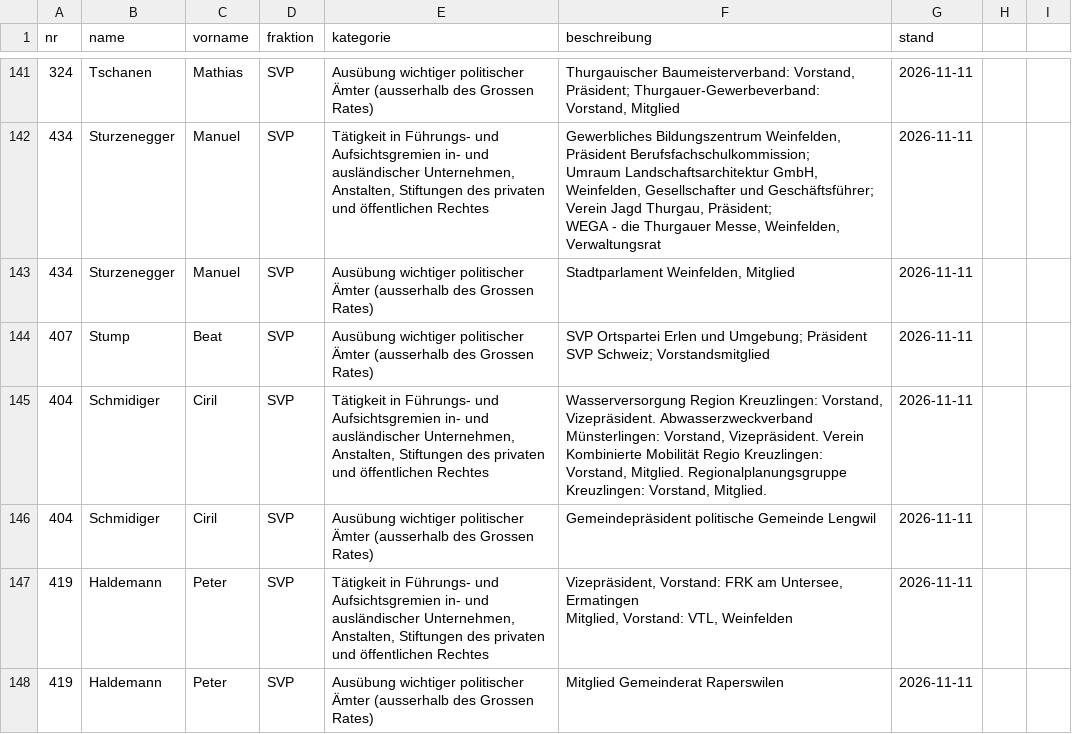
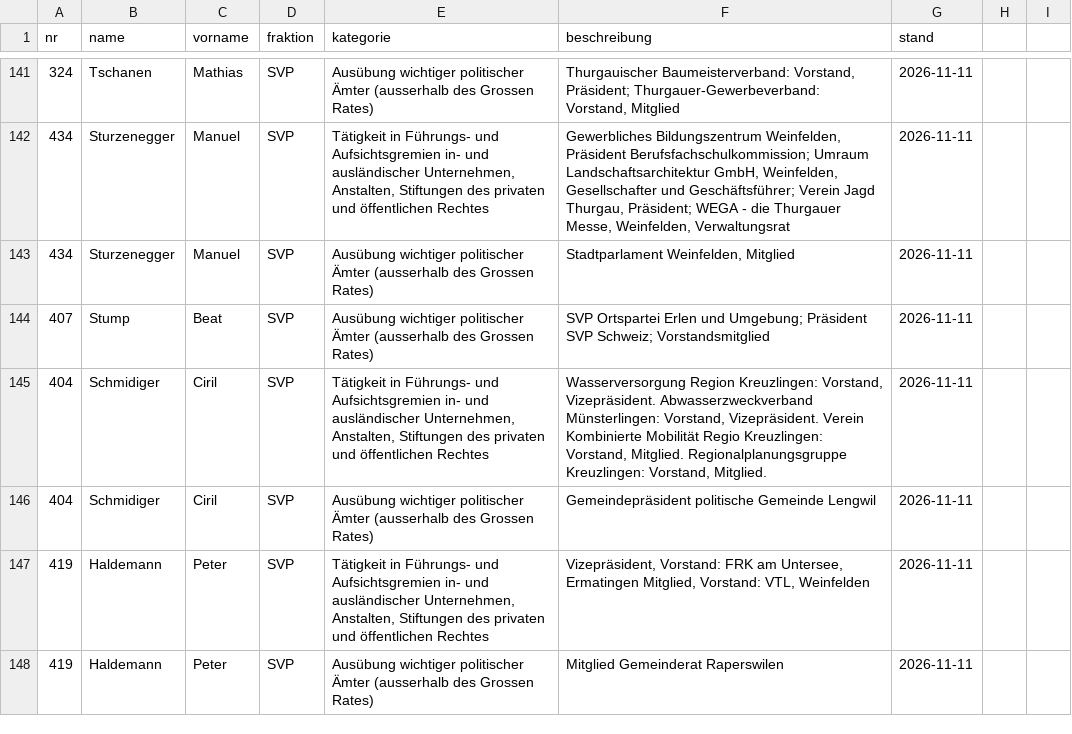
Before and after one commit to ogdtg/sitzungsprotokolle, a CSV file: data/intver.csv, drawn as a sheet; only a part is shown, gaps mark what is left out; the diff covers the shown part only; the diff names each change by its address in the sheet, - before the commit and + after, or states it on an @@ line.

```diff
--- a/data/intver.csv
+++ b/data/intver.csv
-F142 (beschreibung): …Weinfelden, Verwaltungsrat
+F142 (beschreibung): …Weinfelden, Verwaltungsrat
-F144 (beschreibung): …Schweiz; Vorstandsmitglied
+F144 (beschreibung): …Schweiz; Vorstandsmitglied
-F147 (beschreibung): …VTL, Weinfelden
+F147 (beschreibung): …VTL, Weinfelden
```
Also changed, not shown: 85 edited cells elsewhere in this file, data/kommission.csv, data/kommission2020.csv, 5 other files.
